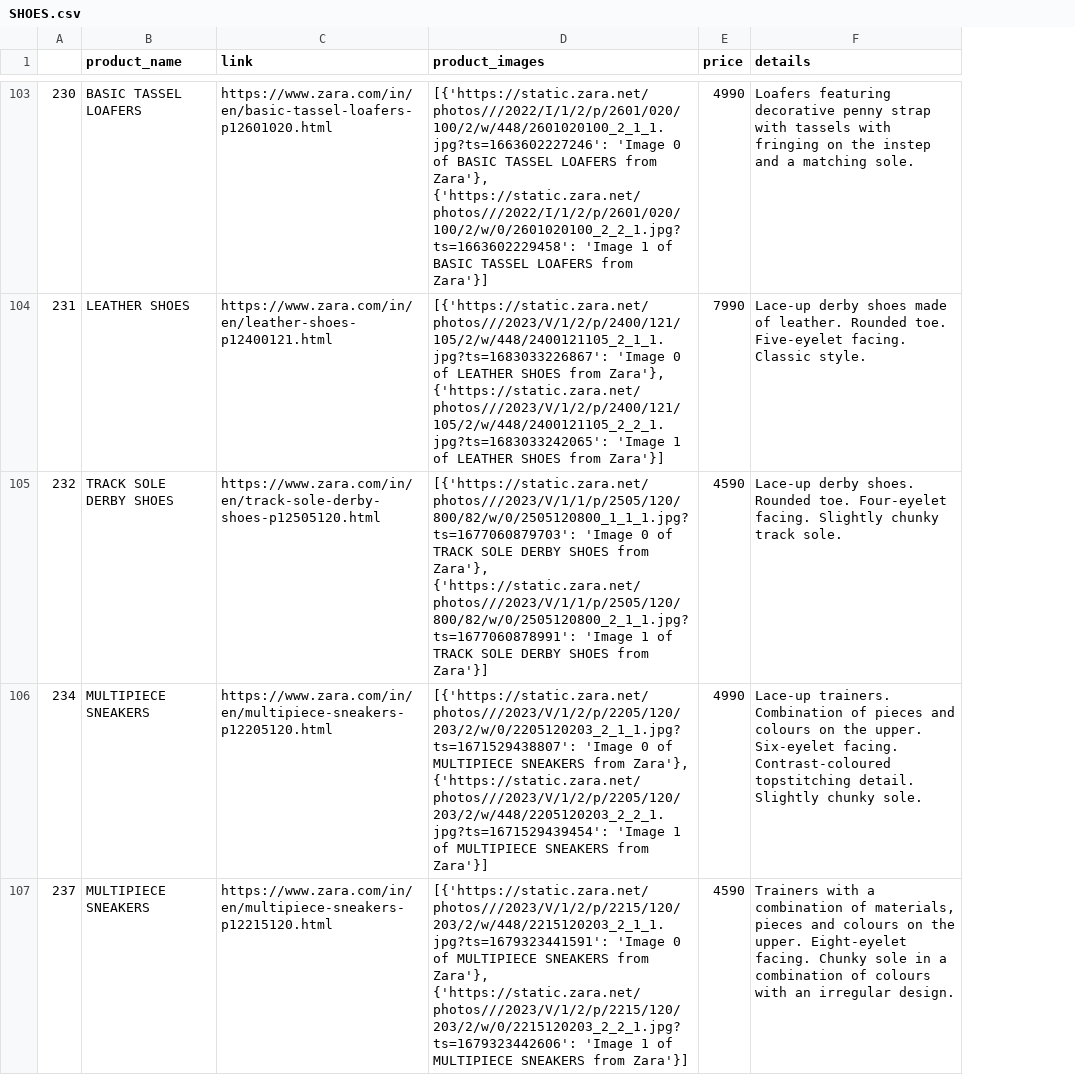
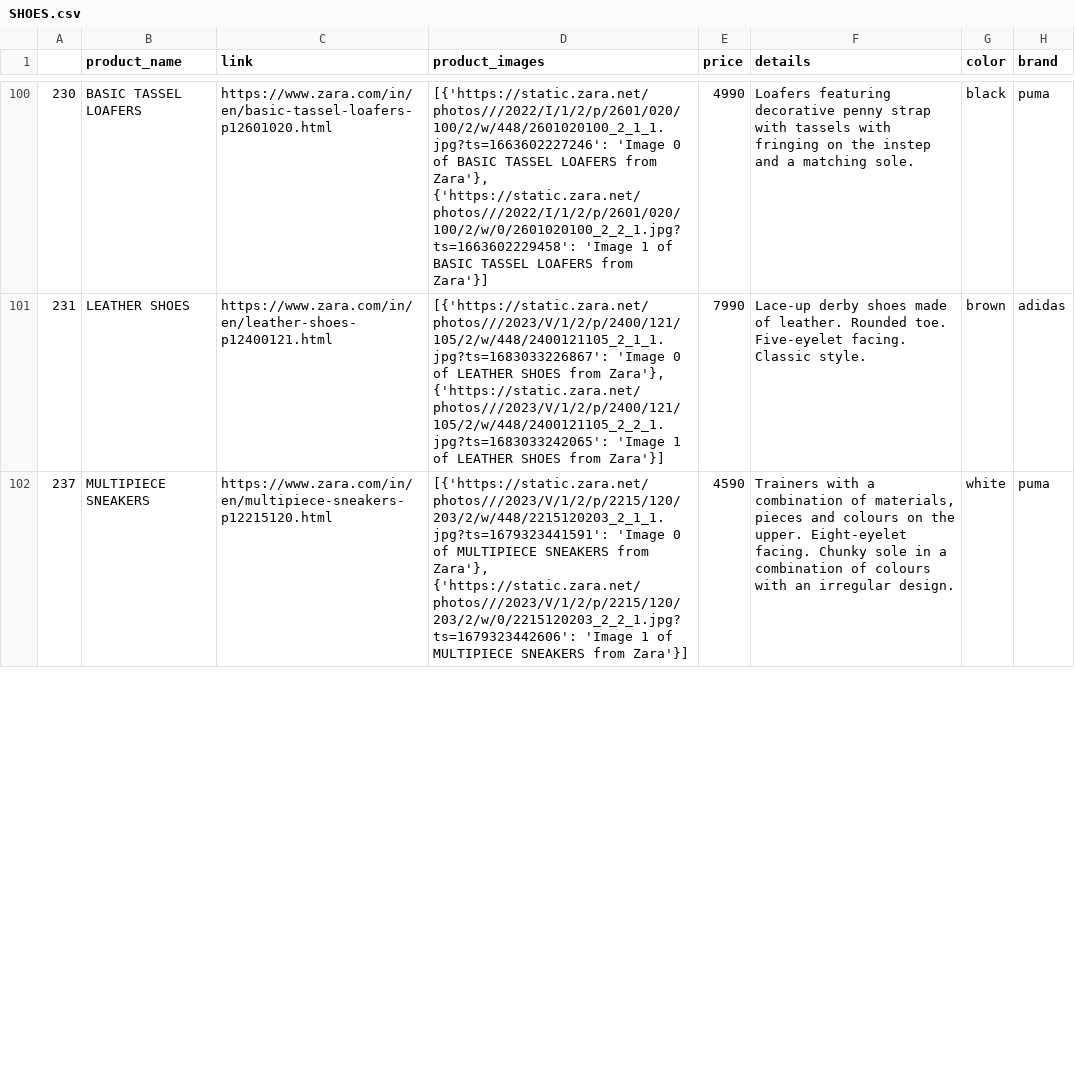
Before and after one commit to Kunal-63/ChatBot-for-eCommerce-Platform, a CSV file: menswear_data/SHOES.csv, drawn as a sheet; only a part is shown, gaps mark what is left out; removed rows and columns are numbered as before the commit, all else as after; the diff covers the shown part only; the diff names each change by its address in the sheet, - before the commit and + after, or states it on an @@ line.

```diff
--- a/menswear_data/SHOES.csv
+++ b/menswear_data/SHOES.csv
+column G (color), rows 100-102: black | brown | white
+column H (brand), rows 100-102: puma | adidas | puma
-row 105: 232 | TRACK SOLE DERBY SHOES | https://www.zara.com/in/en/track-sole-derby-shoes-p12505120.html | [{'https://static.zara.net/photos///2023/V/1/1/p/2505/120/800/82/w/0/2505120800_1_1_1.jpg?ts=1677060879703': 'Image 0 of TRACK SOLE DERBY SHOES from Zara'}, {'https://static.zara.net/photos///2023/V/1/1/p/2505/120/800/82/w/0/2505120800_2_1_1.jpg?ts=1677060878991': 'Image 1 of TRACK SOLE DERBY SHOES from Zara'}] | 4590 | Lace-up derby shoes. Rounded toe. Four-eyelet facing. Slightly chunky track sole.
-row 106: 234 | MULTIPIECE SNEAKERS | https://www.zara.com/in/en/multipiece-sneakers-p12205120.html | [{'https://static.zara.net/photos///2023/V/1/2/p/2205/120/203/2/w/0/2205120203_2_1_1.jpg?ts=1671529438807': 'Image 0 of MULTIPIECE SNEAKERS from Zara'}, {'https://static.zara.net/photos///2023/V/1/2/p/2205/120/203/2/w/448/2205120203_2_2_1.jpg?ts=1671529439454': 'Image 1 of MULTIPIECE SNEAKERS from Zara'}] | 4990 | Lace-up trainers. Combination of pieces and colours on the upper. Six-eyelet facing. Contrast-coloured topstitching detail. Slightly chunky sole.
```
Also changed, not shown: 6 removed rows elsewhere in this file, menswear_data/ACCESSORIES.csv, menswear_data/BEAUTY.csv, 17 other files.
